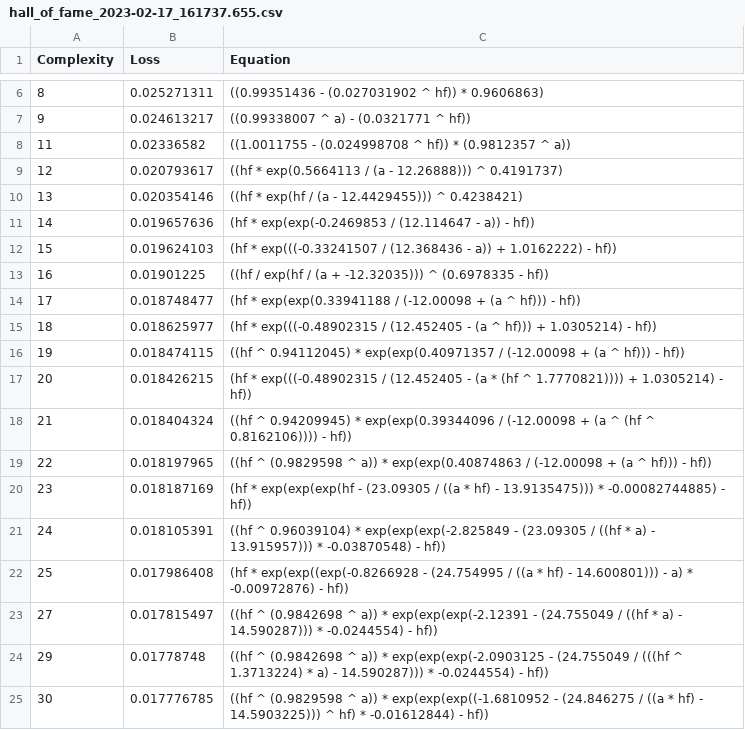
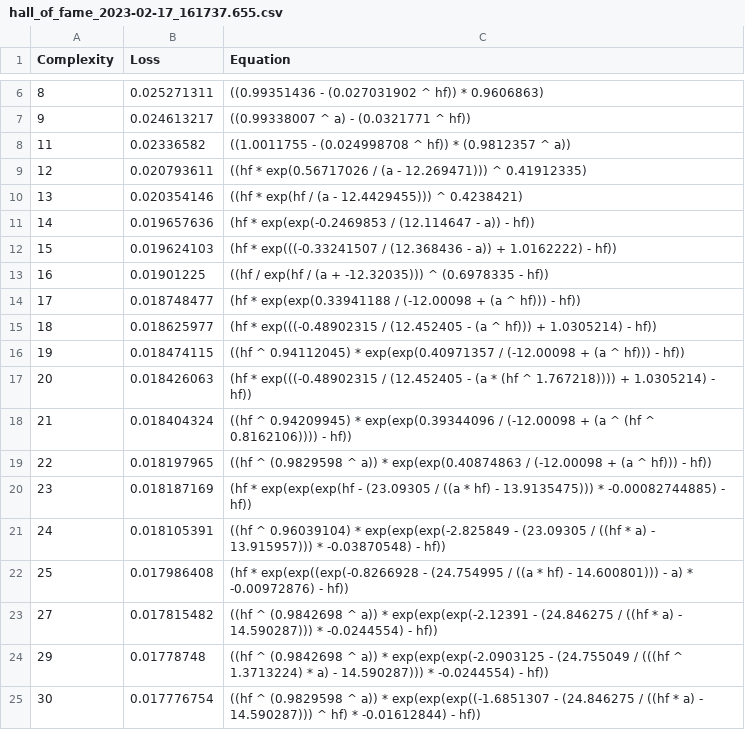
Before and after one commit to peterdsharpe/AeroSandbox, a CSV file: studies/ControlSurfaceEffectiveness/hall_of_fame_2023-02-17_161737.655.csv, drawn as a sheet; only a part is shown, gaps mark what is left out.

```diff
--- a/studies/ControlSurfaceEffectiveness/hall_of_fame_2023-02-17_161737.655.csv
+++ b/studies/ControlSurfaceEffectiveness/hall_of_fame_2023-02-17_161737.655.csv
@@ -8,3 +8,3 @@ Complexity,Loss,Equation
 11,0.02336582,"((1.0011755 - (0.024998708 ^ hf)) * (0.9812357 ^ a))"
-12,0.020793617,"((hf * exp(0.5664113 / (a - 12.26888))) ^ 0.4191737)"
+12,0.020793611,"((hf * exp(0.56717026 / (a - 12.269471))) ^ 0.41912335)"
 13,0.020354146,"((hf * exp(hf / (a - 12.4429455))) ^ 0.4238421)"
@@ -16,3 +16,3 @@ Complexity,Loss,Equation
 19,0.018474115,"((hf ^ 0.94112045) * exp(exp(0.40971357 / (-12.00098 + (a ^ hf))) - hf))"
-20,0.018426215,"(hf * exp(((-0.48902315 / (12.452405 - (a * (hf ^ 1.7770821)))) + 1.0305214) - hf))"
+20,0.018426063,"(hf * exp(((-0.48902315 / (12.452405 - (a * (hf ^ 1.767218)))) + 1.0305214) - hf))"
 21,0.018404324,"((hf ^ 0.94209945) * exp(exp(0.39344096 / (-12.00098 + (a ^ (hf ^ 0.8162106)))) - hf))"
@@ -22,4 +22,4 @@ Complexity,Loss,Equation
 25,0.017986408,"(hf * exp(exp((exp(-0.8266928 - (24.754995 / ((a * hf) - 14.600801))) - a) * -0.00972876) - hf))"
-27,0.017815497,"((hf ^ (0.9842698 ^ a)) * exp(exp(exp(-2.12391 - (24.755049 / ((hf * a) - 14.590287))) * -0.0244554) - hf))"
+27,0.017815482,"((hf ^ (0.9842698 ^ a)) * exp(exp(exp(-2.12391 - (24.846275 / ((hf * a) - 14.590287))) * -0.0244554) - hf))"
 29,0.01778748,"((hf ^ (0.9842698 ^ a)) * exp(exp(exp(-2.0903125 - (24.755049 / (((hf ^ 1.3713224) * a) - 14.590287))) * -0.0244554) - hf))"
-30,0.017776785,"((hf ^ (0.9829598 ^ a)) * exp(exp(exp((-1.6810952 - (24.846275 / ((a * hf) - 14.5903225))) ^ hf) * -0.01612844) - hf))"
+30,0.017776754,"((hf ^ (0.9829598 ^ a)) * exp(exp(exp((-1.6851307 - (24.846275 / ((hf * a) - 14.590287))) ^ hf) * -0.01612844) - hf))"
```
Also changed, not shown: 1 other file.
